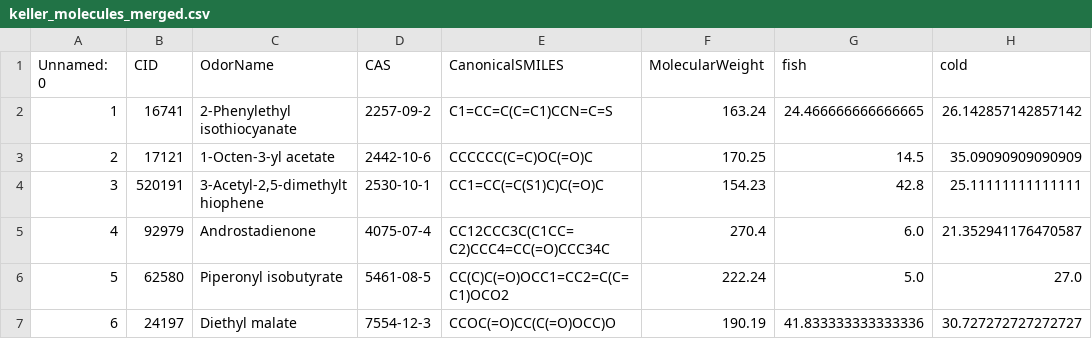
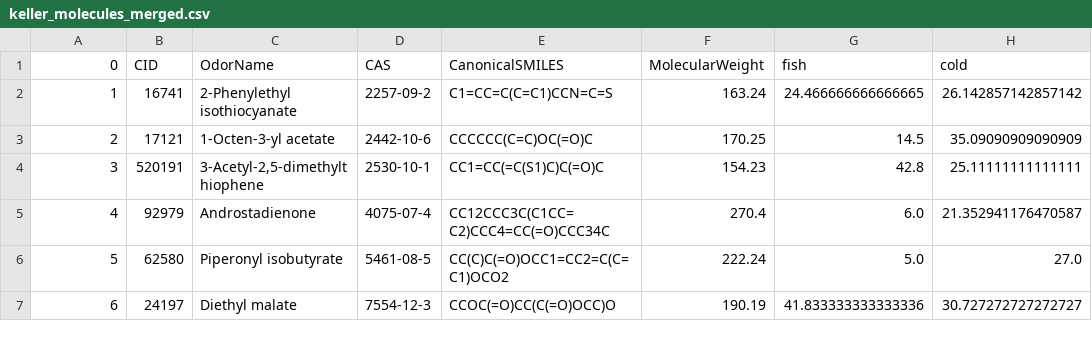
Before and after one commit to ahaibel/mp-property-analogies, a CSV file: datasets/keller_molecules_merged.csv, drawn as a sheet; only a part is shown; the diff names each change by its address in the sheet, - before the commit and + after, or states it on an @@ line.

```diff
--- a/datasets/keller_molecules_merged.csv
+++ b/datasets/keller_molecules_merged.csv
-A1: Unnamed: 0
+A1: 0
```
Also changed, not shown: 8 other files.
